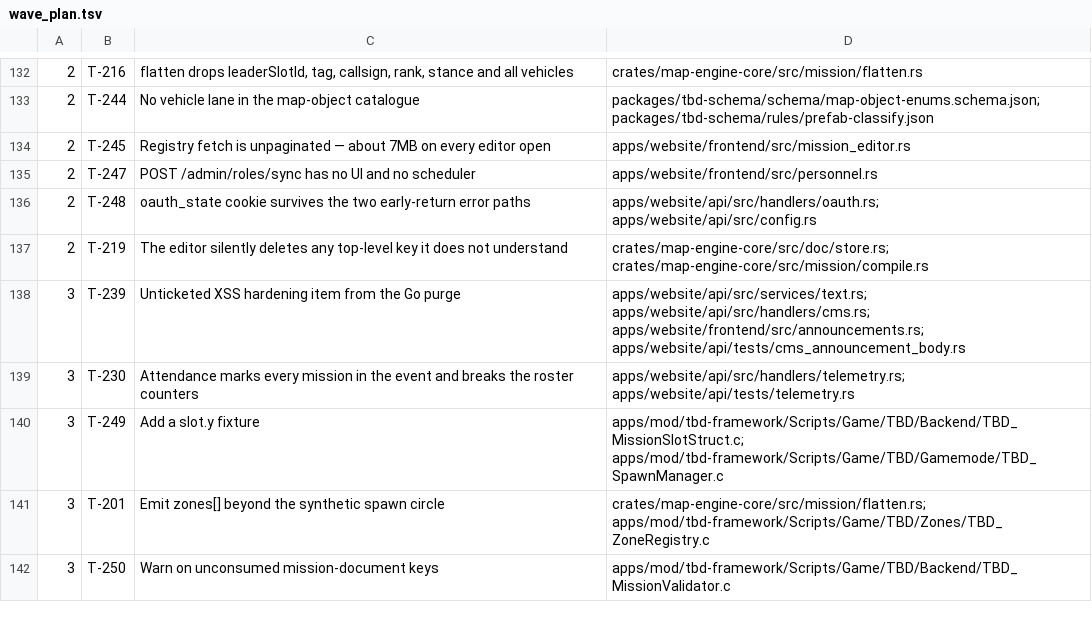
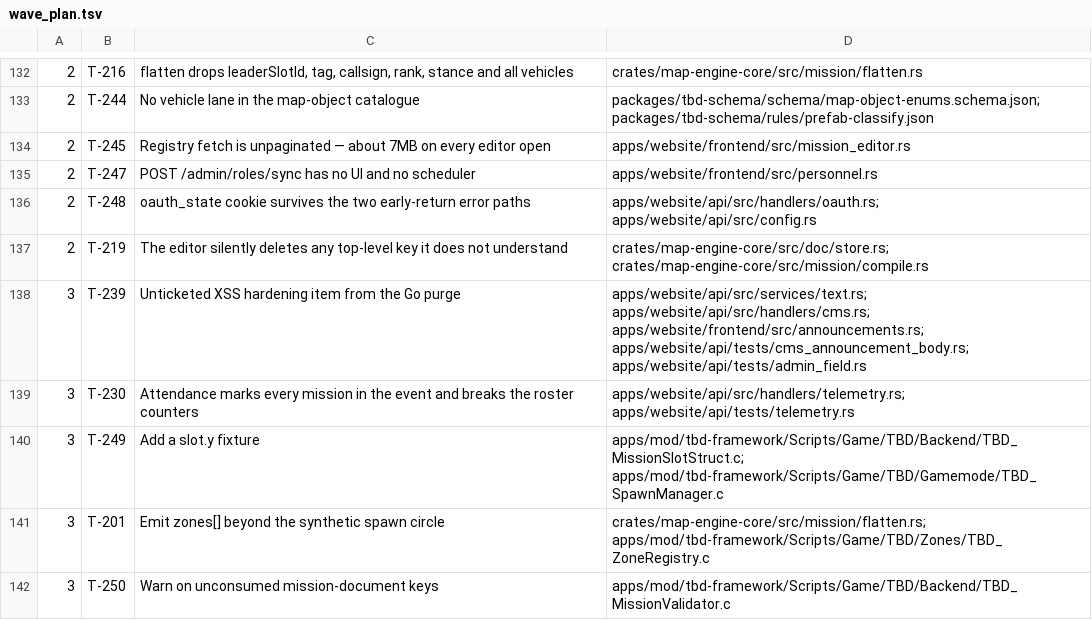
Before and after one commit to darkforce09/TBD-reforger, a TSV file: docs/platform/wave_plan.tsv, drawn as a sheet; only a part is shown, gaps mark what is left out.

Commit message:
wave 7: widen T-239 owns to admin_field.rs for gate IT
Co-Authored-By: Grok <noreply@x.ai>

```diff
--- a/docs/platform/wave_plan.tsv
+++ b/docs/platform/wave_plan.tsv
@@ -137,3 +137,3 @@
 2	T-219	The editor silently deletes any top-level key it does not understand	crates/map-engine-core/src/doc/store.rs; crates/map-engine-core/src/mission/compile.rs
-3	T-239	Unticketed XSS hardening item from the Go purge	apps/website/api/src/services/text.rs; apps/website/api/src/handlers/cms.rs; apps/website/frontend/src/announcements.rs; apps/website/api/tests/cms_announcement_body.rs
+3	T-239	Unticketed XSS hardening item from the Go purge	apps/website/api/src/services/text.rs; apps/website/api/src/handlers/cms.rs; apps/website/frontend/src/announcements.rs; apps/website/api/tests/cms_announcement_body.rs; apps/website/api/tests/admin_field.rs
 3	T-230	Attendance marks every mission in the event and breaks the roster counters	apps/website/api/src/handlers/telemetry.rs; apps/website/api/tests/telemetry.rs
```
